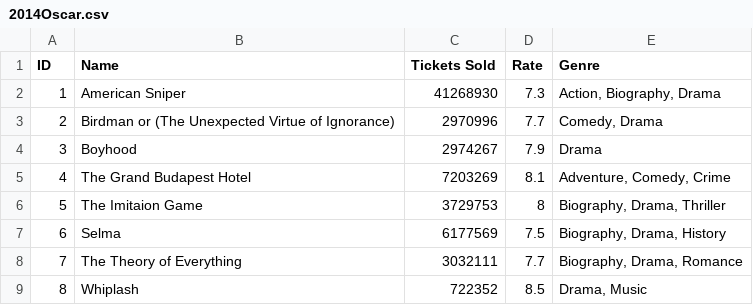
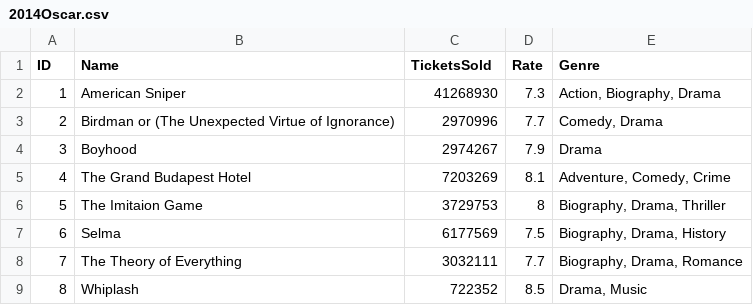
Before and after one commit to beckysx/Project3, a CSV file: 2014Oscar.csv, drawn as a sheet.

```diff
--- a/2014Oscar.csv
+++ b/2014Oscar.csv
@@ -1,2 +1,2 @@
-ID,Name,Tickets Sold,Rate,Genre
+ID,Name,TicketsSold,Rate,Genre
 1,American Sniper,41268930,7.3,"Action, Biography, Drama"
```
Also changed, not shown: 3 other files.
